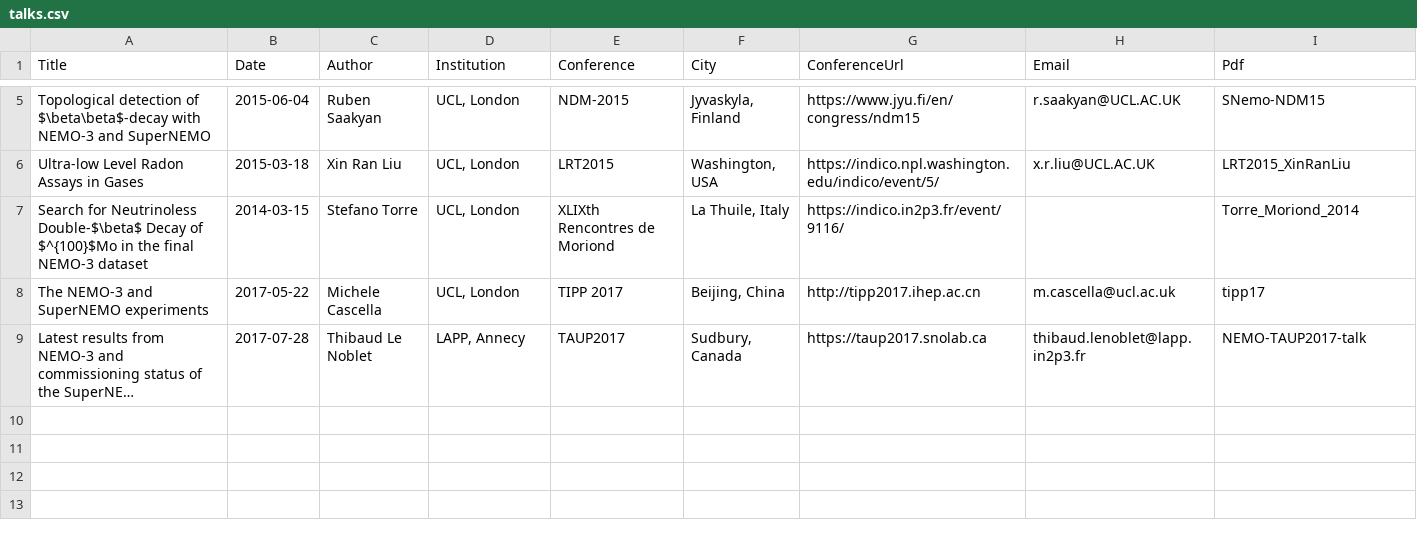
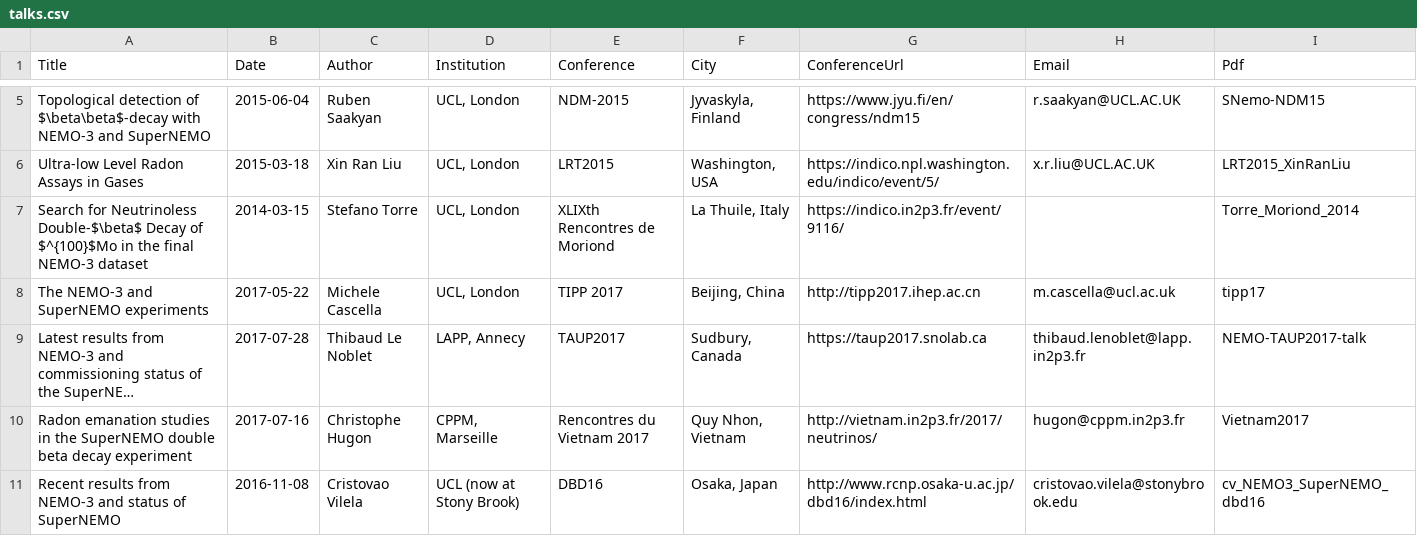
Before and after one commit to cherylepatrick/SuperNEMO-DBD.github.io, a CSV file: _data/talks.csv, drawn as a sheet; only a part is shown, gaps mark what is left out; long unchanged cells end in …; the diff names each change by its address in the sheet, - before the commit and + after, or states it on an @@ line.

```diff
--- a/_data/talks.csv
+++ b/_data/talks.csv
+row 10: Radon emanation studies in the SuperNEMO double beta decay experiment | 2017-07-16 | Christophe Hugon | CPPM, Marseille | Rencontres du Vietnam 2017 | Quy Nhon, Vietnam | http://vietnam.in2p3.fr/2017/neutrinos/ | hugon@cppm.in2p3.fr | Vietnam2017
+row 11: Recent results from NEMO-3 and status of SuperNEMO | 2016-11-08 | Cristovao Vilela | UCL (now at Stony Brook) | DBD16 | Osaka, Japan | http://www.rcnp.osaka-u.ac.jp/dbd16/index.html | cristovao.vilela@stonybrook.edu | cv_NEMO3_SuperNEMO_dbd16
```
Also changed, not shown: _data/posters.csv, 7 other files.
